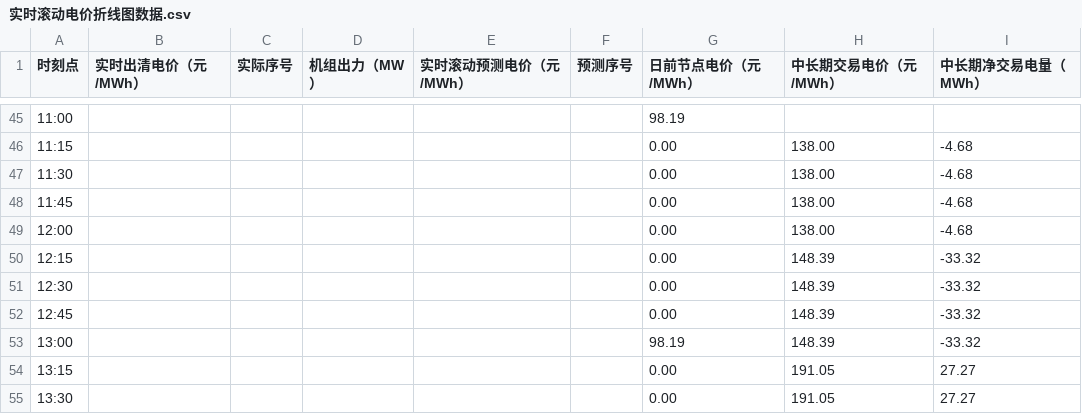
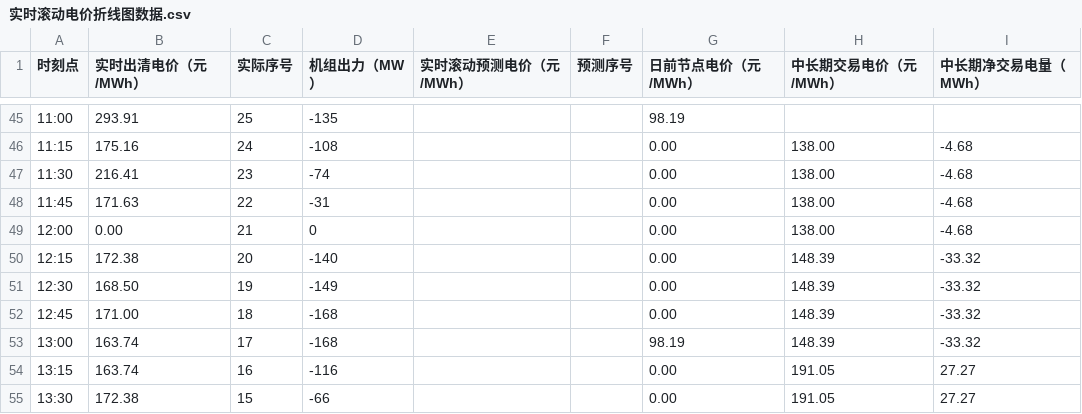
Before and after one commit to arliu633-glitch/hb-price-chart-public, a CSV file: 实时滚动电价折线图数据.csv, drawn as a sheet; only a part is shown, gaps mark what is left out; the diff covers the shown part only.

```diff
--- a/实时滚动电价折线图数据.csv
+++ b/实时滚动电价折线图数据.csv
@@ -45,11 +45,11 @@
-11:00,,,,,,98.19,,
-11:15,,,,,,0.00,138.00,-4.68
-11:30,,,,,,0.00,138.00,-4.68
-11:45,,,,,,0.00,138.00,-4.68
-12:00,,,,,,0.00,138.00,-4.68
-12:15,,,,,,0.00,148.39,-33.32
-12:30,,,,,,0.00,148.39,-33.32
-12:45,,,,,,0.00,148.39,-33.32
-13:00,,,,,,98.19,148.39,-33.32
-13:15,,,,,,0.00,191.05,27.27
-13:30,,,,,,0.00,191.05,27.27
+11:00,293.91,25,-135,,,98.19,,
+11:15,175.16,24,-108,,,0.00,138.00,-4.68
+11:30,216.41,23,-74,,,0.00,138.00,-4.68
+11:45,171.63,22,-31,,,0.00,138.00,-4.68
+12:00,0.00,21,0,,,0.00,138.00,-4.68
+12:15,172.38,20,-140,,,0.00,148.39,-33.32
+12:30,168.50,19,-149,,,0.00,148.39,-33.32
+12:45,171.00,18,-168,,,0.00,148.39,-33.32
+13:00,163.74,17,-168,,,98.19,148.39,-33.32
+13:15,163.74,16,-116,,,0.00,191.05,27.27
+13:30,172.38,15,-66,,,0.00,191.05,27.27
```
Also changed, not shown: 132 edited cells elsewhere in this file, 2 other files.
